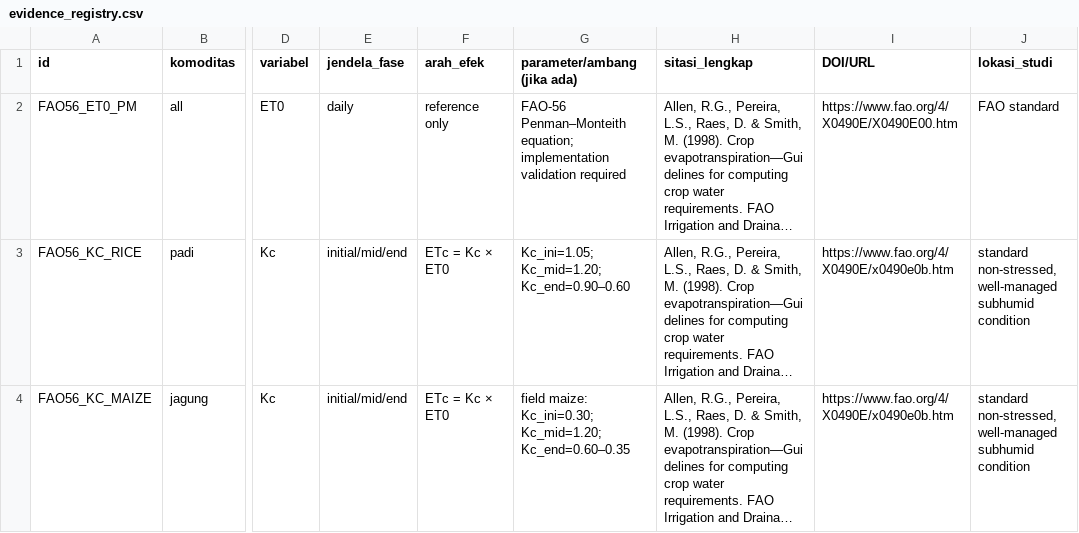
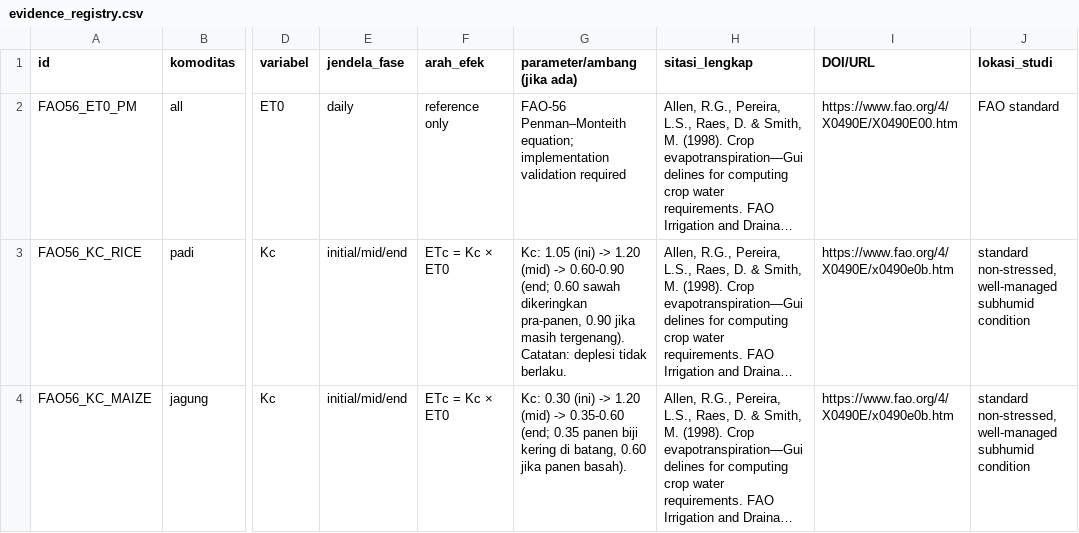
Before and after one commit to fathirrizkifadillah/research_taniadapt, a CSV file: reports/dataset_audit/evidence_registry.csv, drawn as a sheet; only a part is shown, gaps mark what is left out; long unchanged cells end in …; the diff covers the shown part only; the diff names each change by its address in the sheet, - before the commit and + after, or states it on an @@ line.

Commit message:
feat(phase13-gate): enforce honest status, FAO-56 depletion rules, schema Draft 2020-12, multi-year offset, and 21-year ERA5 climatology

```diff
--- a/reports/dataset_audit/evidence_registry.csv
+++ b/reports/dataset_audit/evidence_registry.csv
-G3 (parameter/ambang (jika ada)): Kc_ini=1.05; Kc_mid=1.20; Kc_end=0.90–0.60
+G3 (parameter/ambang (jika ada)): Kc: 1.05 (ini) -> 1.20 (mid) -> 0.60-0.90 (end; 0.60 sawah dikeringkan pra-panen, 0.90 jika masih tergenang). Catatan: deplesi tidak berlaku.
-G4 (parameter/ambang (jika ada)): field maize: Kc_ini=0.30; Kc_mid=1.20; Kc_end=0.60–0.35
+G4 (parameter/ambang (jika ada)): Kc: 0.30 (ini) -> 1.20 (mid) -> 0.35-0.60 (end; 0.35 panen biji kering di batang, 0.60 jika panen basah).
```
Also changed, not shown: 3 edited cells elsewhere in this file, 19 other files.
